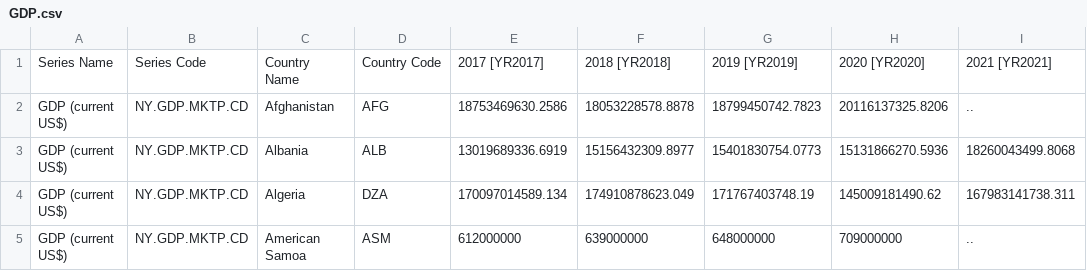
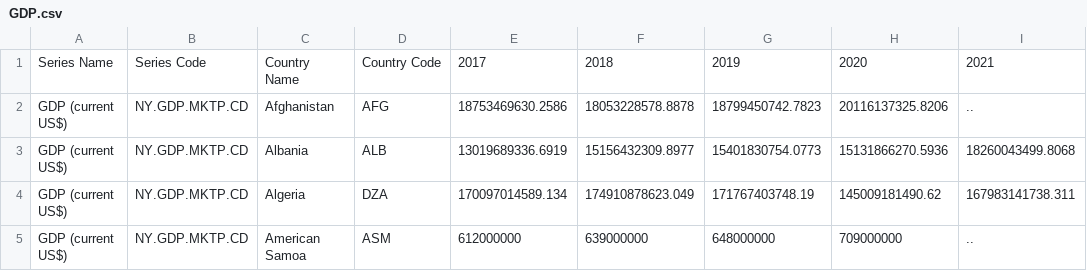
Before and after one commit to loureiro-fernando/latam_expansion_analysis, a CSV file: GDP.csv, drawn as a sheet; only a part is shown.

Commit message:
Update GDP.csv

```diff
--- a/GDP.csv
+++ b/GDP.csv
@@ -1,2 +1,2 @@
-Series Name,Series Code,Country Name,Country Code,2017 [YR2017],2018 [YR2018],2019 [YR2019],2020 [YR2020],2021 [YR2021]
+Series Name,Series Code,Country Name,Country Code,2017,2018,2019,2020,2021
 GDP (current US$),NY.GDP.MKTP.CD,Afghanistan,AFG,18753469630.2586,18053228578.8878,18799450742.7823,20116137325.8206,..
```
